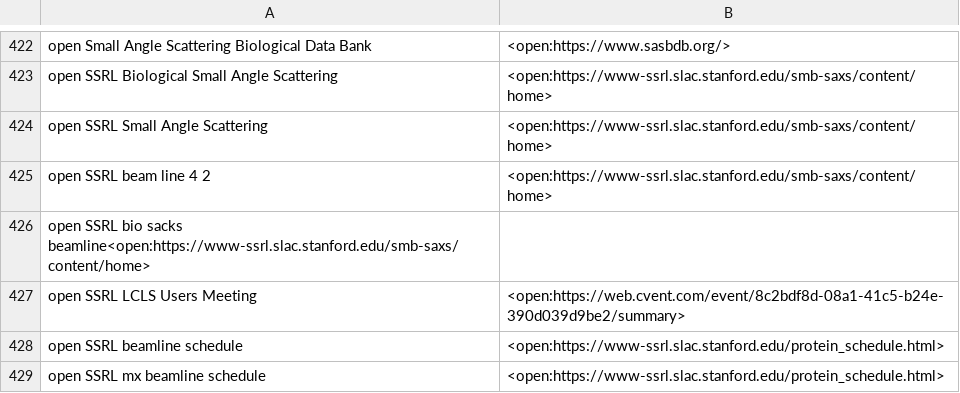
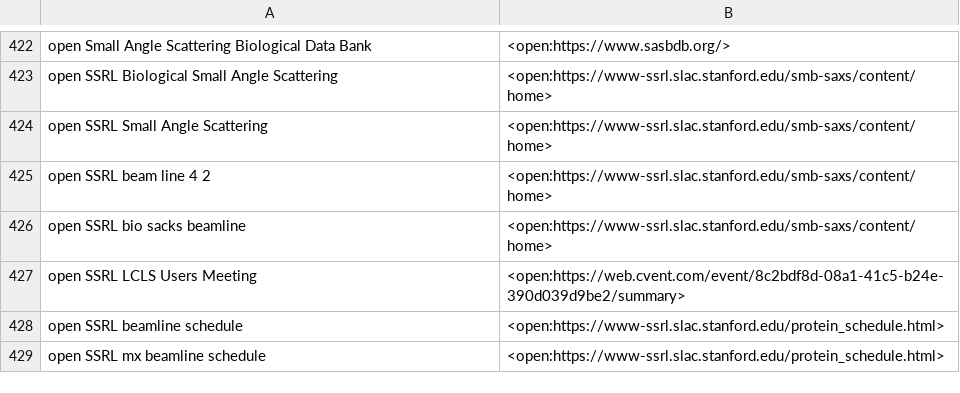
Before and after one commit to MooersLab/biological-crystallography-voice-in, a CSV file: biocryst.csv, drawn as a sheet; only a part is shown, gaps mark what is left out.

Commit message:
Update biocryst.csv

```diff
--- a/biocryst.csv
+++ b/biocryst.csv
@@ -425,3 +425,3 @@ open SSRL Small Angle Scattering,<open:https://www-ssrl.slac.stanford.edu/smb-sa
 open SSRL beam line 4 2,<open:https://www-ssrl.slac.stanford.edu/smb-saxs/content/home>
-open SSRL bio sacks beamline<open:https://www-ssrl.slac.stanford.edu/smb-saxs/content/home>
+open SSRL bio sacks beamline,<open:https://www-ssrl.slac.stanford.edu/smb-saxs/content/home>
 open SSRL LCLS Users Meeting,<open:https://web.cvent.com/event/8c2bdf8d-08a1-41c5-b24e-390d039d9be2/summary>
```
